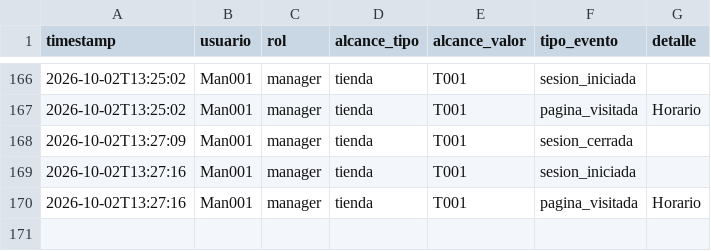
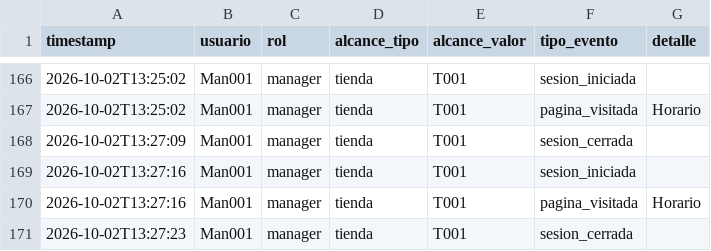
Before and after one commit to MRNR1983/AlveaMVP, a CSV file: data/auditoria.csv, drawn as a sheet; only a part is shown, gaps mark what is left out; the diff names each change by its address in the sheet, - before the commit and + after, or states it on an @@ line.

Commit message:
datos: auditoria.csv

```diff
--- a/data/auditoria.csv
+++ b/data/auditoria.csv
+row 171: 2026-10-02T13:27:23 | Man001 | manager | tienda | T001 | sesion_cerrada
```
